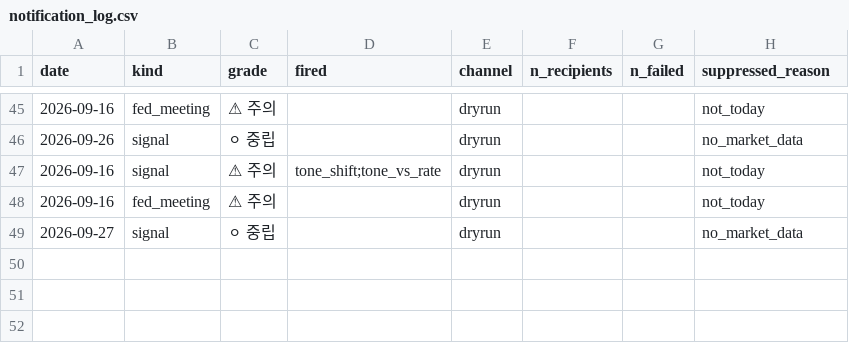
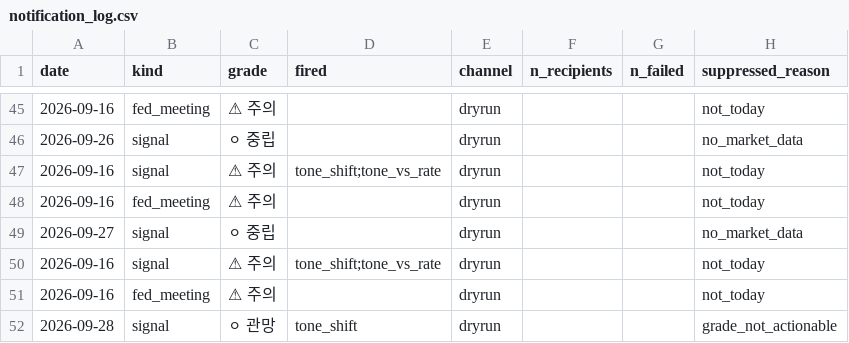
Before and after one commit to 2026-AICP/fomc-sentiment-agents, a CSV file: outputs/notification_log.csv, drawn as a sheet; only a part is shown, gaps mark what is left out; the diff names each change by its address in the sheet, - before the commit and + after, or states it on an @@ line.

```diff
--- a/outputs/notification_log.csv
+++ b/outputs/notification_log.csv
+row 50: 2026-09-16 | signal | ⚠ 주의 | tone_shift;tone_vs_rate | dryrun |  |  | not_today
+row 51: 2026-09-16 | fed_meeting | ⚠ 주의 |  | dryrun |  |  | not_today
+row 52: 2026-09-28 | signal | ⚪ 관망 | tone_shift | dryrun |  |  | grade_not_actionable
```
Also changed, not shown: outputs/daily_headline.csv, outputs/daily_signals.csv, 11 other files.
